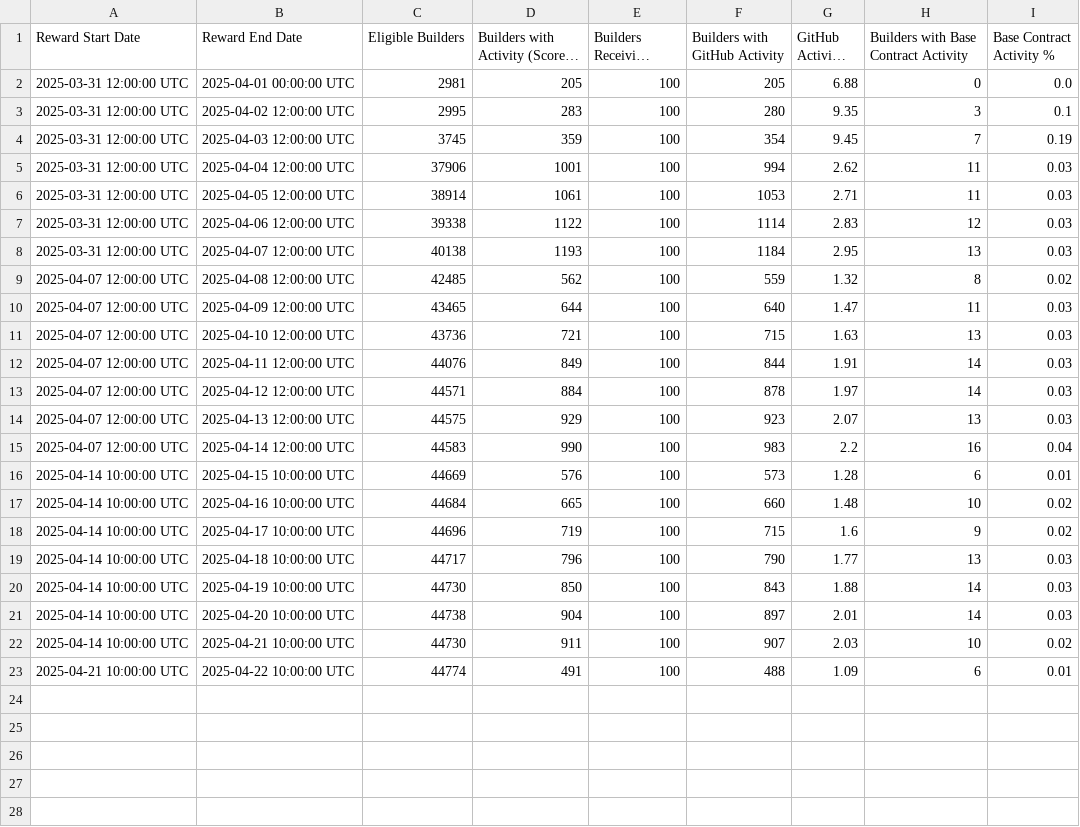
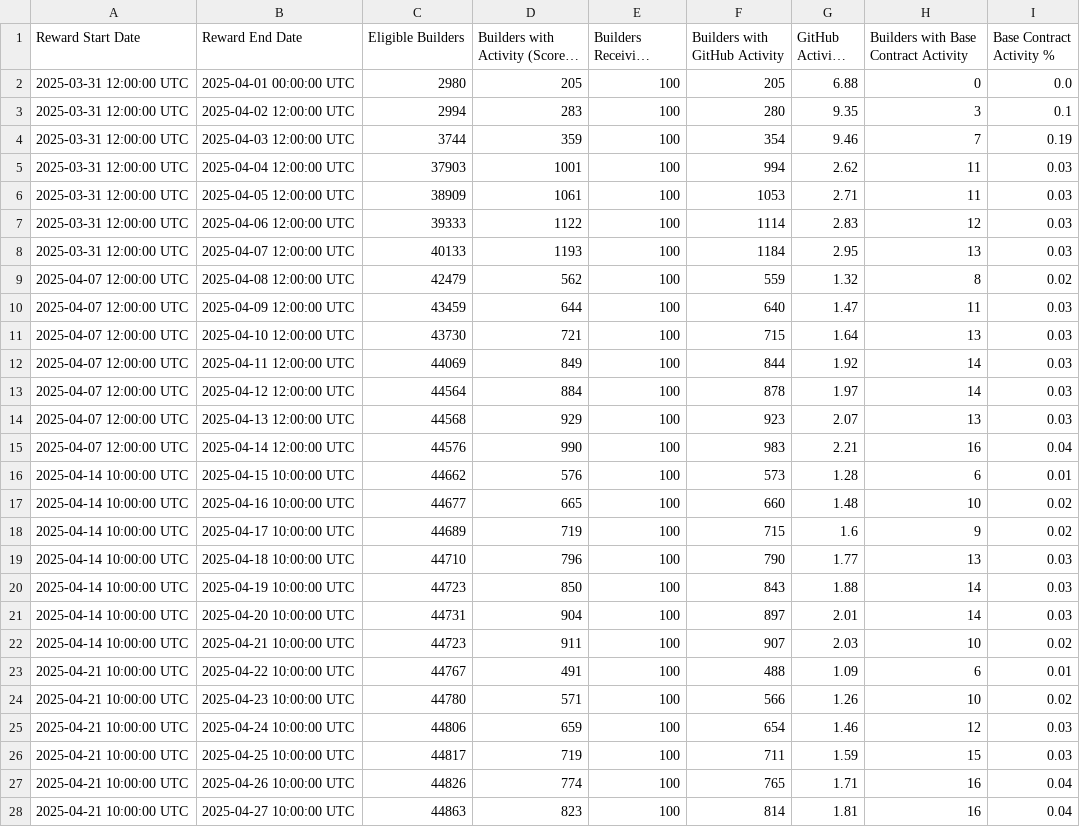
Before and after one commit to talentprotocol/builderscore.xyz, a CSV file: app/data/base/rewards_sponsor_metrics_developer_activity.csv, drawn as a sheet; only a part is shown; long unchanged cells end in …; the diff covers the shown part only; the diff names each change by its address in the sheet, - before the commit and + after, or states it on an @@ line.

Commit message:
Update data.

```diff
--- a/app/data/base/rewards_sponsor_metrics_developer_activity.csv
+++ b/app/data/base/rewards_sponsor_metrics_developer_activity.csv
-C2 (Eligible Builders): 2981
+C2 (Eligible Builders): 2980
-C3 (Eligible Builders): 2995
+C3 (Eligible Builders): 2994
-C4 (Eligible Builders): 3745
+C4 (Eligible Builders): 3744
-G4 (GitHub Activity %): 9.45
+G4 (GitHub Activity %): 9.46
-C5 (Eligible Builders): 37906
+C5 (Eligible Builders): 37903
-C6 (Eligible Builders): 38914
+C6 (Eligible Builders): 38909
-C7 (Eligible Builders): 39338
+C7 (Eligible Builders): 39333
-C8 (Eligible Builders): 40138
+C8 (Eligible Builders): 40133
-C9 (Eligible Builders): 42485
+C9 (Eligible Builders): 42479
-C10 (Eligible Builders): 43465
+C10 (Eligible Builders): 43459
-C11 (Eligible Builders): 43736
+C11 (Eligible Builders): 43730
-G11 (GitHub Activity %): 1.63
+G11 (GitHub Activity %): 1.64
-C12 (Eligible Builders): 44076
+C12 (Eligible Builders): 44069
-G12 (GitHub Activity %): 1.91
+G12 (GitHub Activity %): 1.92
-C13 (Eligible Builders): 44571
+C13 (Eligible Builders): 44564
-C14 (Eligible Builders): 44575
+C14 (Eligible Builders): 44568
-C15 (Eligible Builders): 44583
+C15 (Eligible Builders): 44576
-G15 (GitHub Activity %): 2.2
+G15 (GitHub Activity %): 2.21
-C16 (Eligible Builders): 44669
+C16 (Eligible Builders): 44662
-C17 (Eligible Builders): 44684
+C17 (Eligible Builders): 44677
-C18 (Eligible Builders): 44696
+C18 (Eligible Builders): 44689
-C19 (Eligible Builders): 44717
+C19 (Eligible Builders): 44710
-C20 (Eligible Builders): 44730
+C20 (Eligible Builders): 44723
-C21 (Eligible Builders): 44738
+C21 (Eligible Builders): 44731
-C22 (Eligible Builders): 44730
+C22 (Eligible Builders): 44723
-C23 (Eligible Builders): 44774
+C23 (Eligible Builders): 44767
+row 24: 2025-04-21 10:00:00 UTC | 2025-04-23 10:00:00 UTC | 44780 | 571 | 100 | 566 | 1.26 | 10 | 0.02
+row 25: 2025-04-21 10:00:00 UTC | 2025-04-24 10:00:00 UTC | 44806 | 659 | 100 | 654 | 1.46 | 12 | 0.03
+row 26: 2025-04-21 10:00:00 UTC | 2025-04-25 10:00:00 UTC | 44817 | 719 | 100 | 711 | 1.59 | 15 | 0.03
+row 27: 2025-04-21 10:00:00 UTC | 2025-04-26 10:00:00 UTC | 44826 | 774 | 100 | 765 | 1.71 | 16 | 0.04
+row 28: 2025-04-21 10:00:00 UTC | 2025-04-27 10:00:00 UTC | 44863 | 823 | 100 | 814 | 1.81 | 16 | 0.04
```
Also changed, not shown: 1 added row elsewhere in this file, app/data/base/rewards_sponsor_metrics_activation_rate.csv, app/data/base/rewards_sponsor_metrics_activity_by_type.csv, 10 other files.
